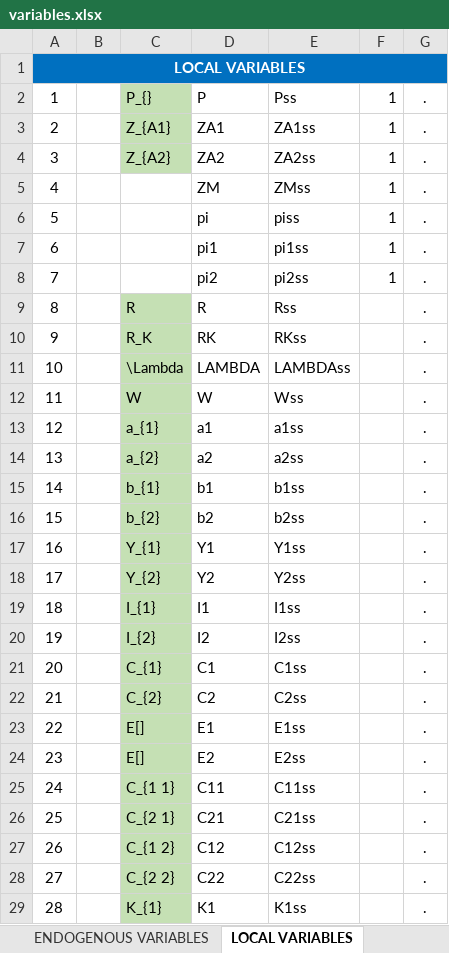
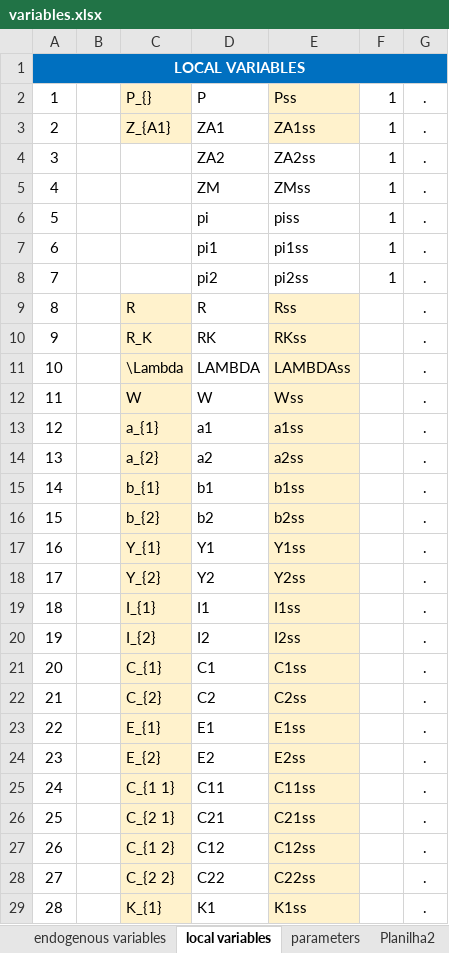
Before and after one commit to andrelb-hub/mastersthesis, an Excel workbook: dynare/variables.xlsx, sheet local variables, drawn as a sheet; only a part is shown; values as stored, in another font and other column widths than the file's, no borders; the diff covers the shown part only; the diff names each change by its address in the sheet, - before the commit and + after, or states it on an @@ line.

```diff
--- a/dynare/variables.xlsx (sheet local variables)
+++ b/dynare/variables.xlsx (sheet local variables)
-sheet tab: ENDOGENOUS VARIABLES
+sheet tab: endogenous variables
-sheet tab: LOCAL VARIABLES
+sheet tab: local variables
-C2:C3 fill: #C5E0B4
+C2:C3 fill: #FFF2CC
-E2:E3 fill: none
+E2:E3 fill: #FFF2CC
-C4: Z_{A2}
+C4: (empty)
-C4 fill: #C5E0B4
+C4 fill: none
-C9:C29 fill: #C5E0B4
+C9:C29 fill: #FFF2CC
-E9:E29 fill: none
+E9:E29 fill: #FFF2CC
-C23: E[]
+C23: E_{1}
-C24: E[]
+C24: E_{2}
```
Also changed, not shown: cell formats elsewhere in this sheet, sheet parameters, sheet Planilha2, other sheet tabs, formulas that keep their value, 27 other files.
